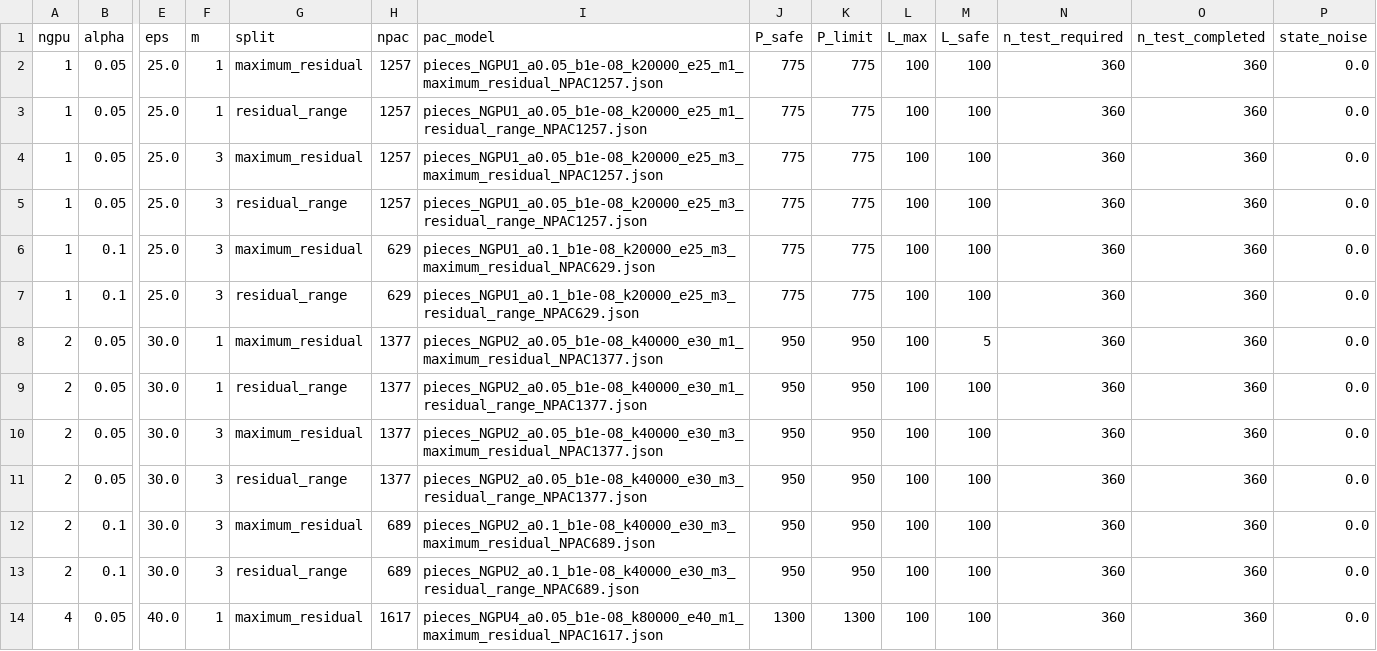
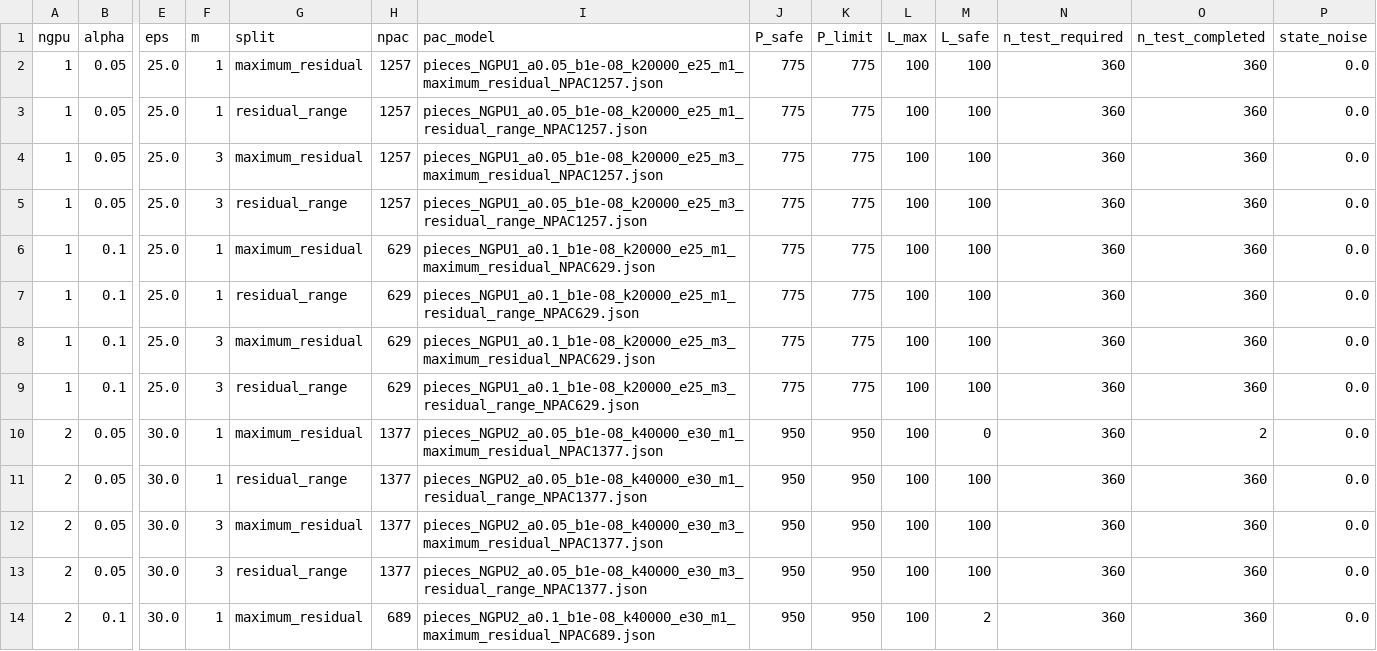
Before and after one commit to aminoed/thesis, a CSV file: Simulator2/L_SAFE/lsafe_summary.csv, drawn as a sheet; only a part is shown, gaps mark what is left out; the shorter side is filled out with more unchanged rows; addresses are those after the commit; rows hold the shown columns only; the diff covers the shown part only; the diff names each change by its address in the sheet, - before the commit and + after, or states it on an @@ line.

```diff
--- a/Simulator2/L_SAFE/lsafe_summary.csv
+++ b/Simulator2/L_SAFE/lsafe_summary.csv
+row 6: 1 | 0.1 | 25.0 | 1 | maximum_residual | 629 | pieces_NGPU1_a0.1_b1e-08_k20000_e25_m1_maximum_residual_NPAC629.json | 775 | 775 | 100 | 100 | 360 | 360 | 0.0
+row 7: 1 | 0.1 | 25.0 | 1 | residual_range | 629 | pieces_NGPU1_a0.1_b1e-08_k20000_e25_m1_residual_range_NPAC629.json | 775 | 775 | 100 | 100 | 360 | 360 | 0.0
-M10 (L_safe): 5
+M10 (L_safe): 0
-O10 (n_test_completed): 360
+O10 (n_test_completed): 2
+row 14: 2 | 0.1 | 30.0 | 1 | maximum_residual | 689 | pieces_NGPU2_a0.1_b1e-08_k40000_e30_m1_maximum_residual_NPAC689.json | 950 | 950 | 100 | 2 | 360 | 360 | 0.0
```
Also changed, not shown: 3 added rows and 1 edited cell elsewhere in this file, 1 other file.
